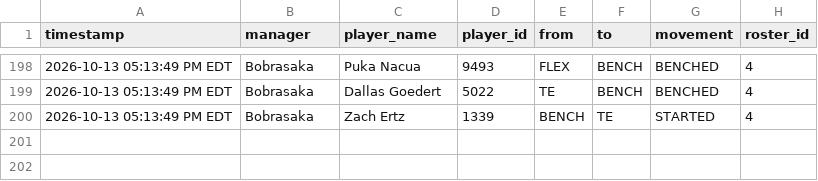
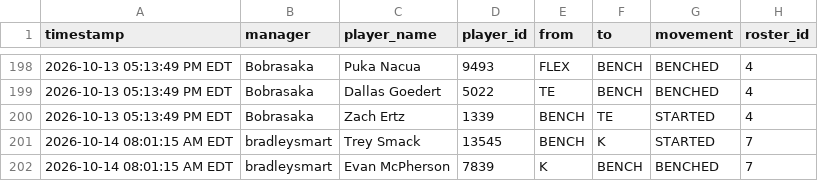
Before and after one commit to FatSquirrel57/sleeper-lineup-tracker, a CSV file: lineup_changes.csv, drawn as a sheet; only a part is shown, gaps mark what is left out.

```diff
--- a/lineup_changes.csv
+++ b/lineup_changes.csv
@@ -200 +200,3 @@ timestamp,manager,player_name,player_id,from,to,movement,roster_id
 2026-10-13 05:13:49 PM EDT,Bobrasaka,Zach Ertz,1339,BENCH,TE,STARTED,4
+2026-10-14 08:01:15 AM EDT,bradleysmart,Trey Smack,13545,BENCH,K,STARTED,7
+2026-10-14 08:01:15 AM EDT,bradleysmart,Evan McPherson,7839,K,BENCH,BENCHED,7
```
Also changed, not shown: 1 other file.
